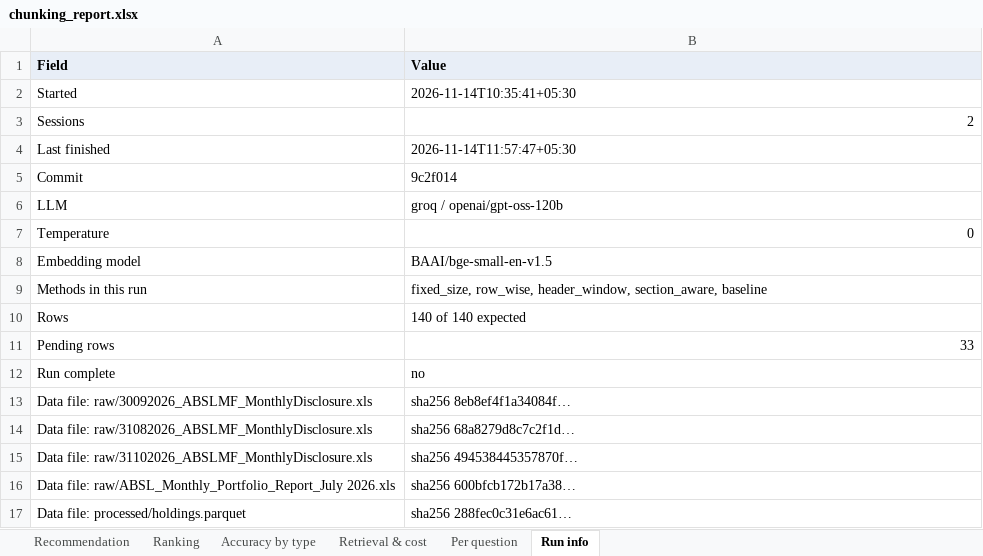
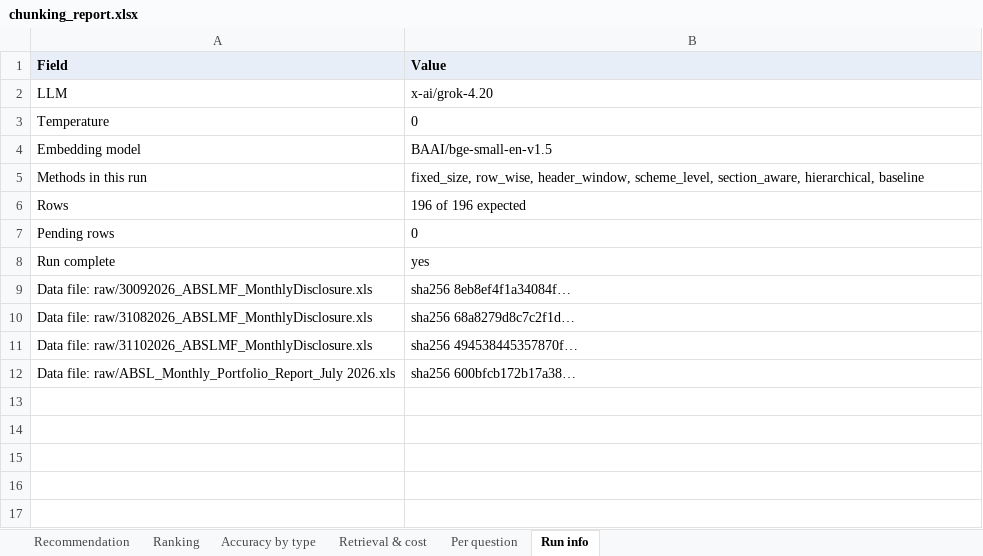
Before and after one commit to Shantanu-0101/Mutual_Funds_Portfolio_Analyzer, an Excel workbook: results/chunking_report.xlsx, sheet Run info, drawn as a sheet; values as stored, in another font and other column widths than the file's, no borders; removed rows and columns are numbered as before the commit, all else as after; the diff names each change by its address in the sheet, - before the commit and + after, or states it on an @@ line.

Commit message:
results: full eval on Velona Grok (7 methods x 28 questions)
Recorded run with velona / x-ai/grok-4.20, temperature 0: 196/196 rows,
0 pending, every row answered by Grok (no fallback rows kept).
Recommendation: hierarchical, tied with scheme_level at 17/28 and ahead
on gold-row recall (96% vs 92%) at about half the tokens. Baseline 28/28.

The run took 2 sessions. The first stopped when the Velona wallet ran
out (402). Groq, the fallback, then rejected 37 scheme_level/hierarchical
prompts as too large for its 8k tokens/minute limit, and those rows were
saved as final context_overflow results instead of pending (fallback bug
in src/llm.py generate(), still open). Before resuming, those 37 rows were
marked pending by hand in results.csv, so the second session re-asked
them on Grok along with the other 89 pending rows.

Replaces the 14 Nov Groq run (5 methods); summary.md, the chart and
chunking_report.xlsx were rebuilt with `python -m src.eval report`.

```diff
--- a/results/chunking_report.xlsx (sheet Run info)
+++ b/results/chunking_report.xlsx (sheet Run info)
-row 2: Started | 2026-11-14T10:35:41+05:30
-row 3: Sessions | 2
-row 4: Last finished | 2026-11-14T11:57:47+05:30
-row 5: Commit | 9c2f014
-B2 (Value): groq / openai/gpt-oss-120b
+B2 (Value): x-ai/grok-4.20
-B3 alignment: right
+B3 alignment: left
-B5 (Value): …row_wise, header_window, section_aware, baseline
+B5 (Value): …row_wise, header_window, scheme_level, section_aware, hierarchical, baseline
-B6 (Value): 140 of 140 expected
+B6 (Value): 196 of 196 expected
-B7 (Value): 33
+B7 (Value): 0
-B7 alignment: right
+B7 alignment: left
-B8 (Value): no
+B8 (Value): yes
-row 17: Data file: processed/holdings.parquet | sha256 288fec0c31e6ac61…
```
Also changed, not shown: sheet Per question, sheet Ranking, sheet Retrieval & cost, sheet Accuracy by type, sheet Recommendation, 4 other files.
